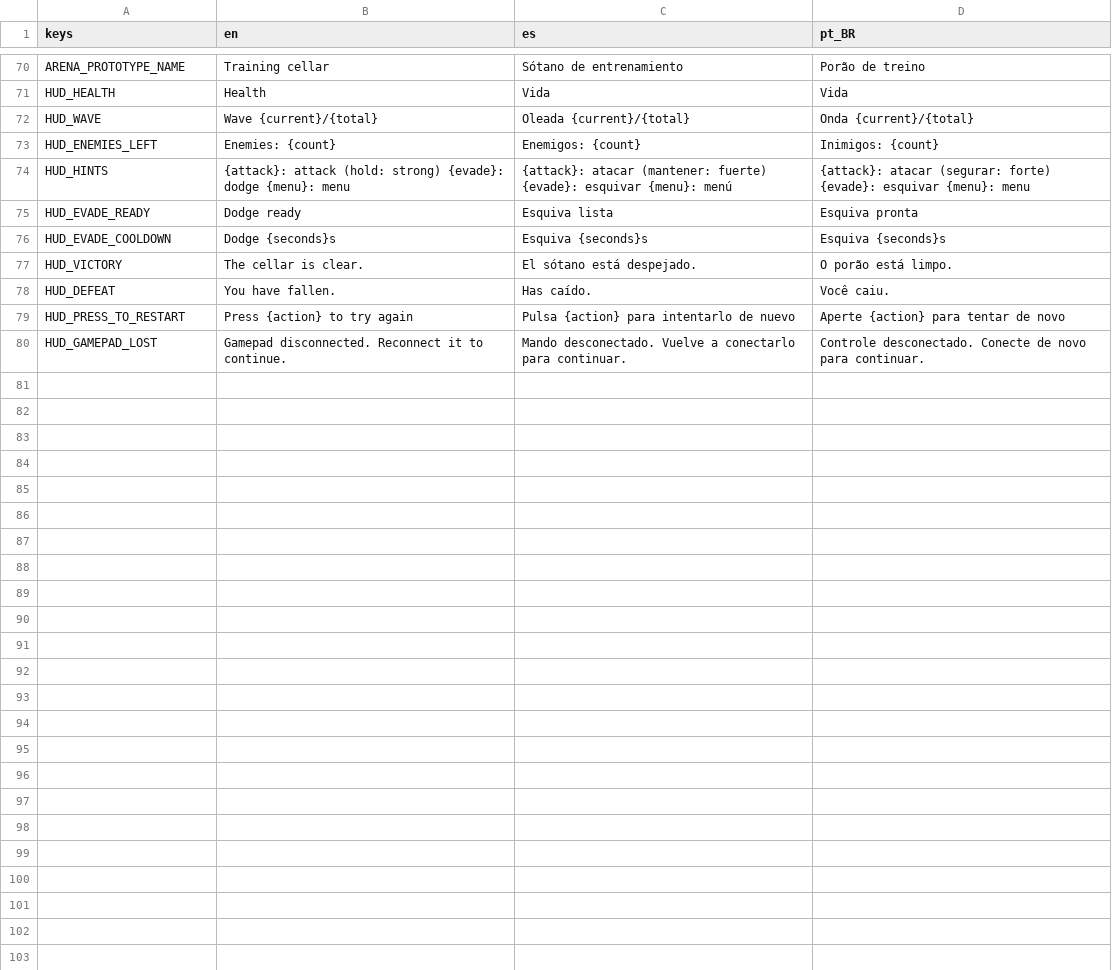
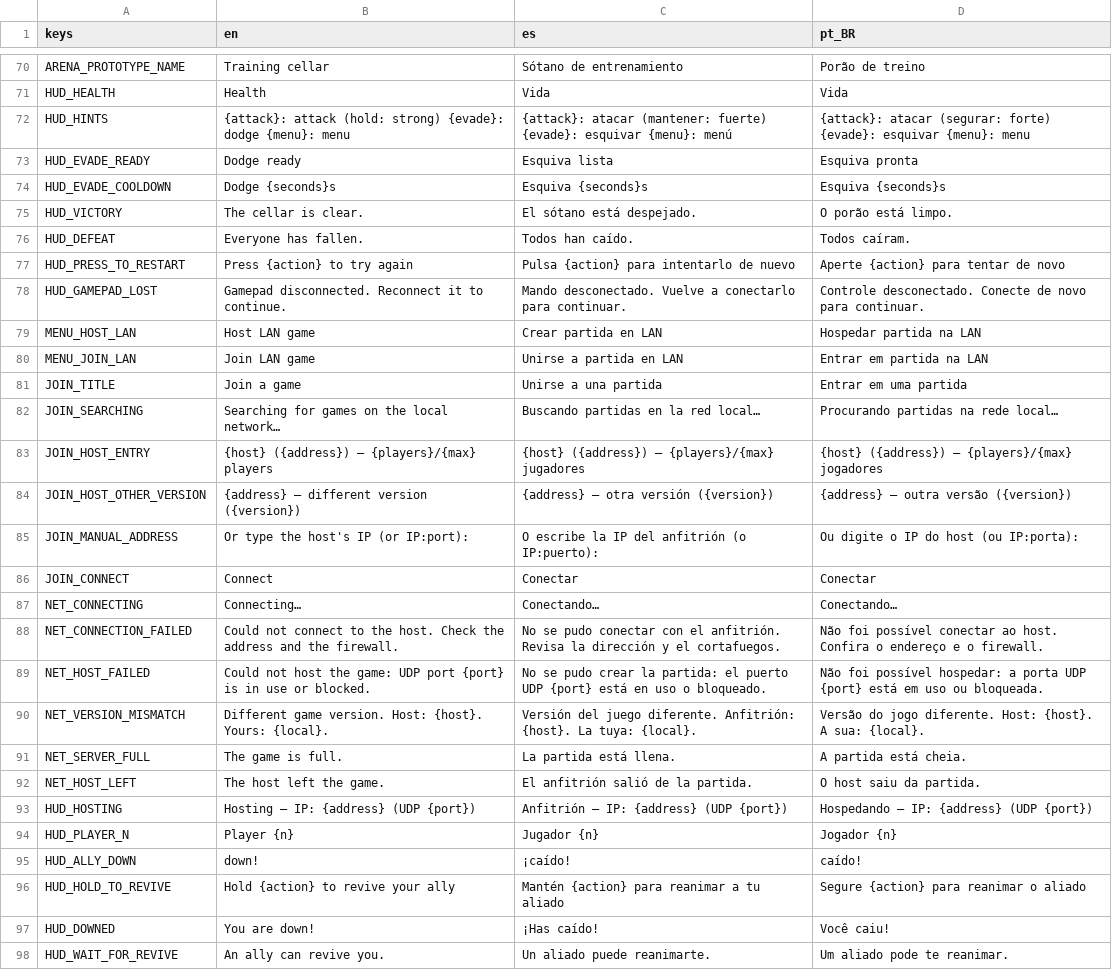
Before and after one commit to binascohub/southern-mercenaries, a CSV file: locale/texts.csv, drawn as a sheet; only a part is shown, gaps mark what is left out; the diff covers the shown part only.

```diff
--- a/locale/texts.csv
+++ b/locale/texts.csv
@@ -71,4 +71,2 @@ ARENA_PROTOTYPE_NAME,Training cellar,Sótano de entrenamiento,Porão de treino
 HUD_HEALTH,Health,Vida,Vida
-HUD_WAVE,Wave {current}/{total},Oleada {current}/{total},Onda {current}/{total}
-HUD_ENEMIES_LEFT,Enemies: {count},Enemigos: {count},Inimigos: {count}
 HUD_HINTS,"{attack}: attack (hold: strong)   {evade}: dodge   {menu}: menu","{attack}: atacar (mantener: fuerte)   {evade}: esquivar   {menu}: menú","{attack}: atacar (segurar: forte)   {evade}: esquivar   {menu}: menu"
@@ -77,4 +75,24 @@ HUD_EVADE_COOLDOWN,Dodge {seconds}s,Esquiva {seconds}s,Esquiva {seconds}s
 HUD_VICTORY,The cellar is clear.,El sótano está despejado.,O porão está limpo.
-HUD_DEFEAT,You have fallen.,Has caído.,Você caiu.
+HUD_DEFEAT,Everyone has fallen.,Todos han caído.,Todos caíram.
 HUD_PRESS_TO_RESTART,Press {action} to try again,Pulsa {action} para intentarlo de nuevo,Aperte {action} para tentar de novo
 HUD_GAMEPAD_LOST,Gamepad disconnected. Reconnect it to continue.,Mando desconectado. Vuelve a conectarlo para continuar.,Controle desconectado. Conecte de novo para continuar.
+MENU_HOST_LAN,Host LAN game,Crear partida en LAN,Hospedar partida na LAN
+MENU_JOIN_LAN,Join LAN game,Unirse a partida en LAN,Entrar em partida na LAN
+JOIN_TITLE,Join a game,Unirse a una partida,Entrar em uma partida
+JOIN_SEARCHING,Searching for games on the local network…,Buscando partidas en la red local…,Procurando partidas na rede local…
+JOIN_HOST_ENTRY,{host} ({address}) — {players}/{max} players,{host} ({address}) — {players}/{max} jugadores,{host} ({address}) — {players}/{max} jogadores
+JOIN_HOST_OTHER_VERSION,{address} — different version ({version}),{address} — otra versión ({version}),{address} — outra versão ({version})
+JOIN_MANUAL_ADDRESS,Or type the host's IP (or IP:port):,O escribe la IP del anfitrión (o IP:puerto):,Ou digite o IP do host (ou IP:porta):
+JOIN_CONNECT,Connect,Conectar,Conectar
+NET_CONNECTING,Connecting…,Conectando…,Conectando…
+NET_CONNECTION_FAILED,Could not connect to the host. Check the address and the firewall.,No se pudo conectar con el anfitrión. Revisa la dirección y el cortafuegos.,Não foi possível conectar ao host. Confira o endereço e o firewall.
+NET_HOST_FAILED,Could not host the game: UDP port {port} is in use or blocked.,No se pudo crear la partida: el puerto UDP {port} está en uso o bloqueado.,Não foi possível hospedar: a porta UDP {port} está em uso ou bloqueada.
+NET_VERSION_MISMATCH,Different game version. Host: {host}. Yours: {local}.,Versión del juego diferente. Anfitrión: {host}. La tuya: {local}.,Versão do jogo diferente. Host: {host}. A sua: {local}.
+NET_SERVER_FULL,The game is full.,La partida está llena.,A partida está cheia.
+NET_HOST_LEFT,The host left the game.,El anfitrión salió de la partida.,O host saiu da partida.
+HUD_HOSTING,Hosting — IP: {address} (UDP {port}),Anfitrión — IP: {address} (UDP {port}),Hospedando — IP: {address} (UDP {port})
+HUD_PLAYER_N,Player {n},Jugador {n},Jogador {n}
+HUD_ALLY_DOWN,down!,¡caído!,caído!
+HUD_HOLD_TO_REVIVE,Hold {action} to revive your ally,Mantén {action} para reanimar a tu aliado,Segure {action} para reanimar o aliado
+HUD_DOWNED,You are down!,¡Has caído!,Você caiu!
+HUD_WAIT_FOR_REVIVE,An ally can revive you.,Un aliado puede reanimarte.,Um aliado pode te reanimar.
```
Also changed, not shown: 3 added rows elsewhere in this file, 26 other files.
